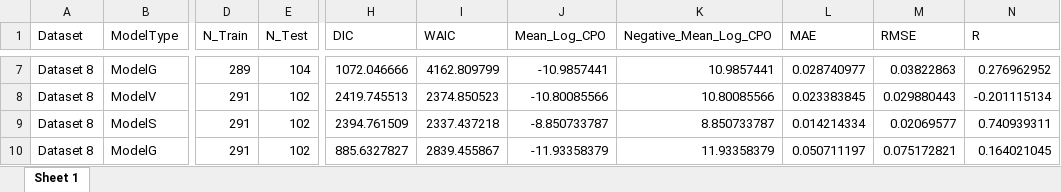
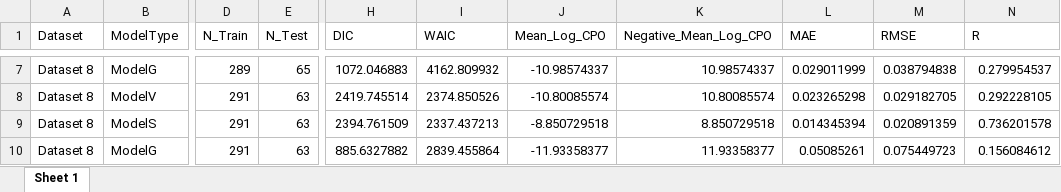
Before and after one commit to 2238154/Multicountry-geostatistical-modelling-framework-for-haemoglobinopathies, an Excel workbook: Output/Final4/Validation-Individual.xlsx, sheet Sheet 1, drawn as a sheet; only a part is shown, gaps mark what is left out; values as stored, in another font and other column widths than the file's, no borders; the diff covers the shown part only; the diff names each change by its address in the sheet, - before the commit and + after, or states it on an @@ line.

```diff
--- a/Output/Final4/Validation-Individual.xlsx (sheet Sheet 1)
+++ b/Output/Final4/Validation-Individual.xlsx (sheet Sheet 1)
-E7 (N_Test): 104
+E7 (N_Test): 65
-H7 (DIC): 1072.046666
+H7 (DIC): 1072.046883
-I7 (WAIC): 4162.809799
+I7 (WAIC): 4162.809932
-J7 (Mean_Log_CPO): -10.9857441
+J7 (Mean_Log_CPO): -10.98574337
-K7 (Negative_Mean_Log_CPO): 10.9857441
+K7 (Negative_Mean_Log_CPO): 10.98574337
-L7 (MAE): 0.028740977
+L7 (MAE): 0.029011999
-M7 (RMSE): 0.03822863
+M7 (RMSE): 0.038794838
-N7 (R): 0.276962952
+N7 (R): 0.279954537
-E8:E10 (N_Test): 102
+E8:E10 (N_Test): 63
-H8 (DIC): 2419.745513
+H8 (DIC): 2419.745514
-I8 (WAIC): 2374.850523
+I8 (WAIC): 2374.850526
-J8 (Mean_Log_CPO): -10.80085566
+J8 (Mean_Log_CPO): -10.80085574
-K8 (Negative_Mean_Log_CPO): 10.80085566
+K8 (Negative_Mean_Log_CPO): 10.80085574
-L8 (MAE): 0.023383845
+L8 (MAE): 0.023265298
-M8 (RMSE): 0.029880443
+M8 (RMSE): 0.029182705
-N8 (R): -0.201115134
+N8 (R): 0.292228105
-I9 (WAIC): 2337.437218
+I9 (WAIC): 2337.437213
-J9 (Mean_Log_CPO): -8.850733787
+J9 (Mean_Log_CPO): -8.850729518
-K9 (Negative_Mean_Log_CPO): 8.850733787
+K9 (Negative_Mean_Log_CPO): 8.850729518
-L9 (MAE): 0.014214334
+L9 (MAE): 0.014345394
-M9 (RMSE): 0.02069577
+M9 (RMSE): 0.020891359
-N9 (R): 0.740939311
+N9 (R): 0.736201578
-H10 (DIC): 885.6327827
+H10 (DIC): 885.6327882
-I10 (WAIC): 2839.455867
+I10 (WAIC): 2839.455864
-J10 (Mean_Log_CPO): -11.93358379
+J10 (Mean_Log_CPO): -11.93358377
-K10 (Negative_Mean_Log_CPO): 11.93358379
+K10 (Negative_Mean_Log_CPO): 11.93358377
-L10 (MAE): 0.050711197
+L10 (MAE): 0.05085261
-M10 (RMSE): 0.075172821
+M10 (RMSE): 0.075449723
-N10 (R): 0.164021045
+N10 (R): 0.156084612
```
Also changed, not shown: 75 edited cells elsewhere in this sheet, Output/Final4/ValidationMetrics.xlsx.
